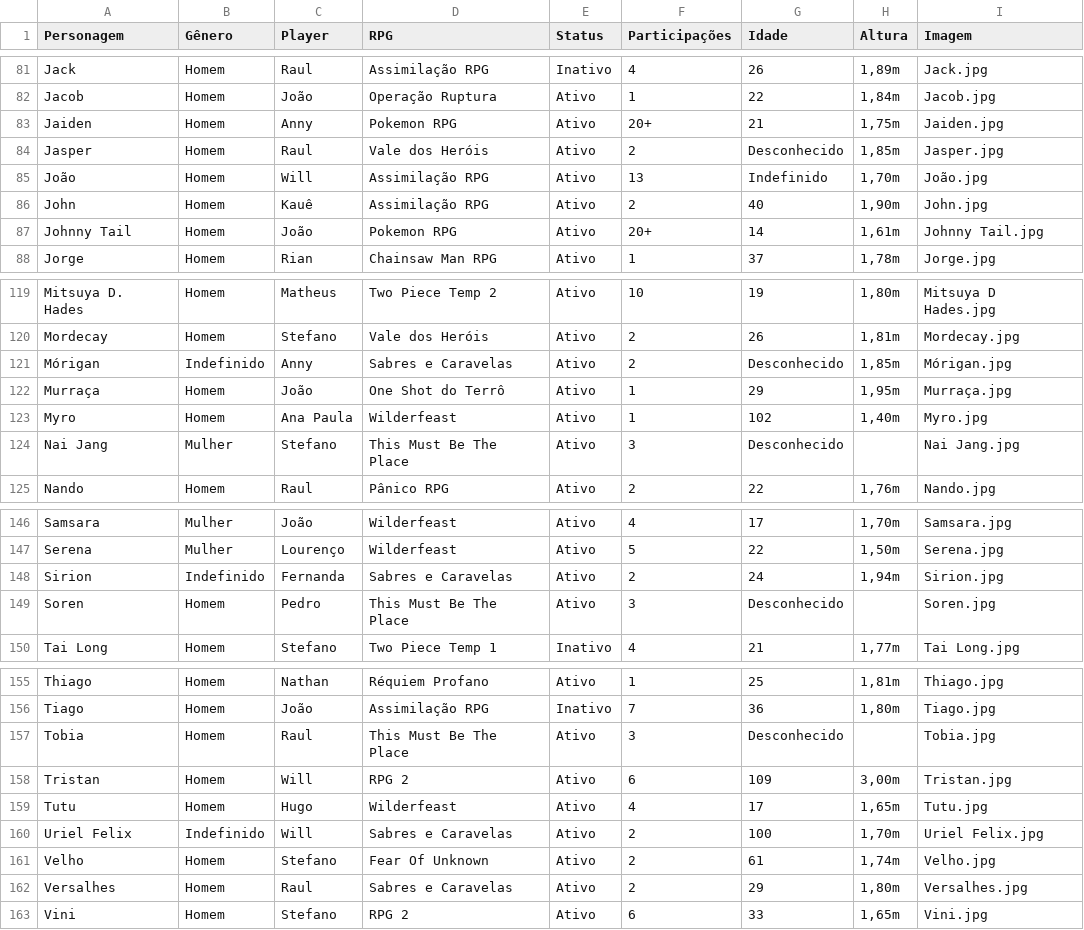
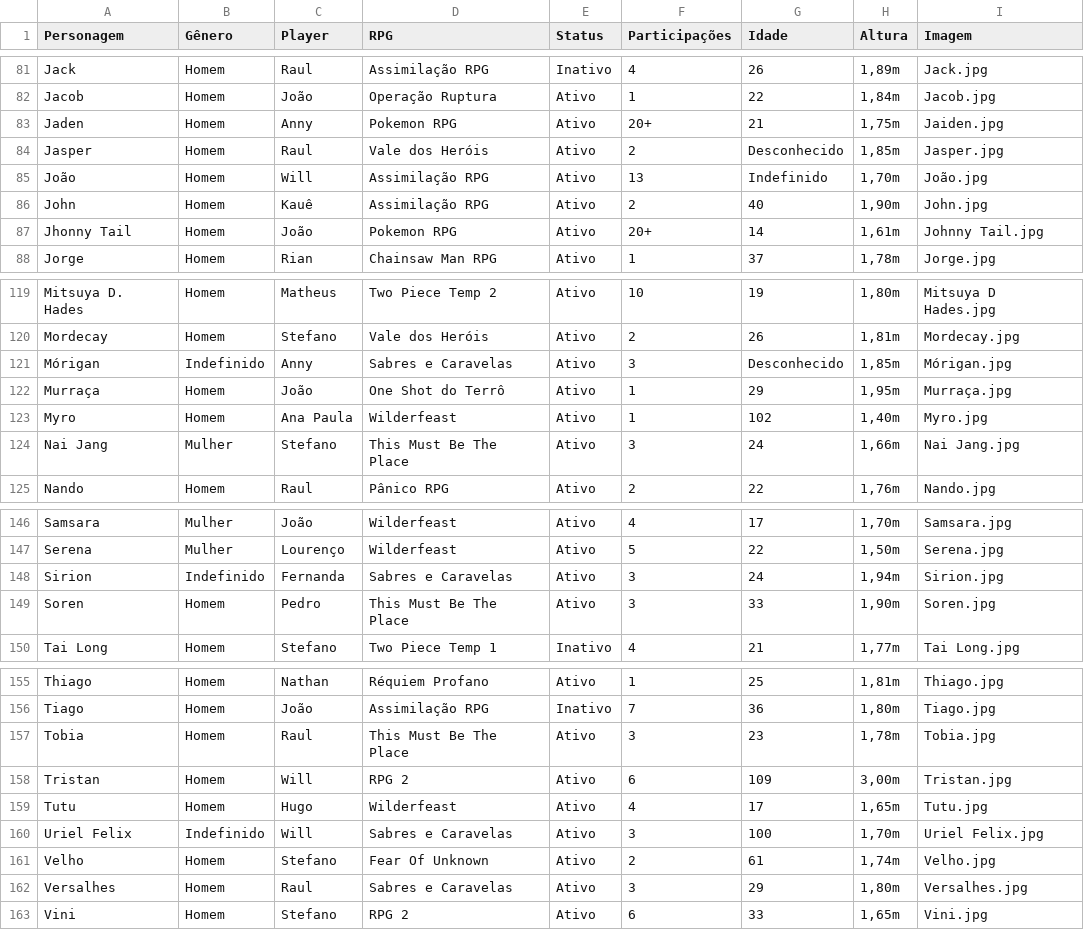
Before and after one commit to willokko/RPGdle, a CSV file: personagens.csv, drawn as a sheet; only a part is shown, gaps mark what is left out; the diff covers the shown part only.

```diff
--- a/personagens.csv
+++ b/personagens.csv
@@ -82,3 +82,3 @@ Jack,Homem,Raul,Assimilação RPG,Inativo,4,26,"1,89m",Jack.jpg
 Jacob,Homem,João,Operação Ruptura,Ativo,1,22,"1,84m",Jacob.jpg
-Jaiden,Homem,Anny,Pokemon RPG,Ativo,20+,21,"1,75m",Jaiden.jpg
+Jaden,Homem,Anny,Pokemon RPG,Ativo,20+,21,"1,75m",Jaiden.jpg
 Jasper,Homem,Raul,Vale dos Heróis,Ativo,2,Desconhecido,"1,85m",Jasper.jpg
@@ -86,3 +86,3 @@ João,Homem,Will,Assimilação RPG,Ativo,13,Indefinido,"1,70m",João.jpg
 John,Homem,Kauê,Assimilação RPG,Ativo,2,40,"1,90m",John.jpg
-Johnny Tail,Homem,João,Pokemon RPG,Ativo,20+,14,"1,61m",Johnny Tail.jpg
+Jhonny Tail,Homem,João,Pokemon RPG,Ativo,20+,14,"1,61m",Johnny Tail.jpg
 Jorge,Homem,Rian,Chainsaw Man RPG,Ativo,1,37,"1,78m",Jorge.jpg
@@ -120,6 +120,6 @@ Mitsuya D. Hades,Homem,Matheus,Two Piece Temp 2,Ativo,10,19,"1,80m",Mitsuya D Ha
 Mordecay,Homem,Stefano,Vale dos Heróis,Ativo,2,26,"1,81m",Mordecay.jpg
-Mórigan,Indefinido,Anny,Sabres e Caravelas,Ativo,2,Desconhecido,"1,85m",Mórigan.jpg
+Mórigan,Indefinido,Anny,Sabres e Caravelas,Ativo,3,Desconhecido,"1,85m",Mórigan.jpg
 Murraça,Homem,João,One Shot do Terrô,Ativo,1,29,"1,95m",Murraça.jpg
 Myro,Homem,Ana Paula,Wilderfeast,Ativo,1,102,"1,40m",Myro.jpg
-Nai Jang,Mulher,Stefano,This Must Be The Place,Ativo,3,Desconhecido,,Nai Jang.jpg
+Nai Jang,Mulher,Stefano,This Must Be The Place,Ativo,3,24,"1,66m",Nai Jang.jpg
 Nando,Homem,Raul,Pânico RPG,Ativo,2,22,"1,76m",Nando.jpg
@@ -147,4 +147,4 @@ Samsara,Mulher,João,Wilderfeast,Ativo,4,17,"1,70m",Samsara.jpg
 Serena,Mulher,Lourenço,Wilderfeast,Ativo,5,22,"1,50m",Serena.jpg
-Sirion,Indefinido,Fernanda,Sabres e Caravelas,Ativo,2,24,"1,94m",Sirion.jpg
-Soren,Homem,Pedro,This Must Be The Place,Ativo,3,Desconhecido,,Soren.jpg
+Sirion,Indefinido,Fernanda,Sabres e Caravelas,Ativo,3,24,"1,94m",Sirion.jpg
+Soren,Homem,Pedro,This Must Be The Place,Ativo,3,33,"1,90m",Soren.jpg
 Tai Long,Homem,Stefano,Two Piece Temp 1,Inativo,4,21,"1,77m",Tai Long.jpg
@@ -156,8 +156,8 @@ Thiago,Homem,Nathan,Réquiem Profano,Ativo,1,25,"1,81m",Thiago.jpg
 Tiago,Homem,João,Assimilação RPG,Inativo,7,36,"1,80m",Tiago.jpg
-Tobia,Homem,Raul,This Must Be The Place,Ativo,3,Desconhecido,,Tobia.jpg
+Tobia,Homem,Raul,This Must Be The Place,Ativo,3,23,"1,78m",Tobia.jpg
 Tristan,Homem,Will,RPG 2,Ativo,6,109,"3,00m",Tristan.jpg
 Tutu,Homem,Hugo,Wilderfeast,Ativo,4,17,"1,65m",Tutu.jpg
-Uriel Felix,Indefinido,Will,Sabres e Caravelas,Ativo,2,100,"1,70m",Uriel Felix.jpg
+Uriel Felix,Indefinido,Will,Sabres e Caravelas,Ativo,3,100,"1,70m",Uriel Felix.jpg
 Velho,Homem,Stefano,Fear Of Unknown,Ativo,2,61,"1,74m",Velho.jpg
-Versalhes,Homem,Raul,Sabres e Caravelas,Ativo,2,29,"1,80m",Versalhes.jpg
+Versalhes,Homem,Raul,Sabres e Caravelas,Ativo,3,29,"1,80m",Versalhes.jpg
 Vini,Homem,Stefano,RPG 2,Ativo,6,33,"1,65m",Vini.jpg
```
Also changed, not shown: 8 added rows and 16 edited cells elsewhere in this file, 10 other files.
